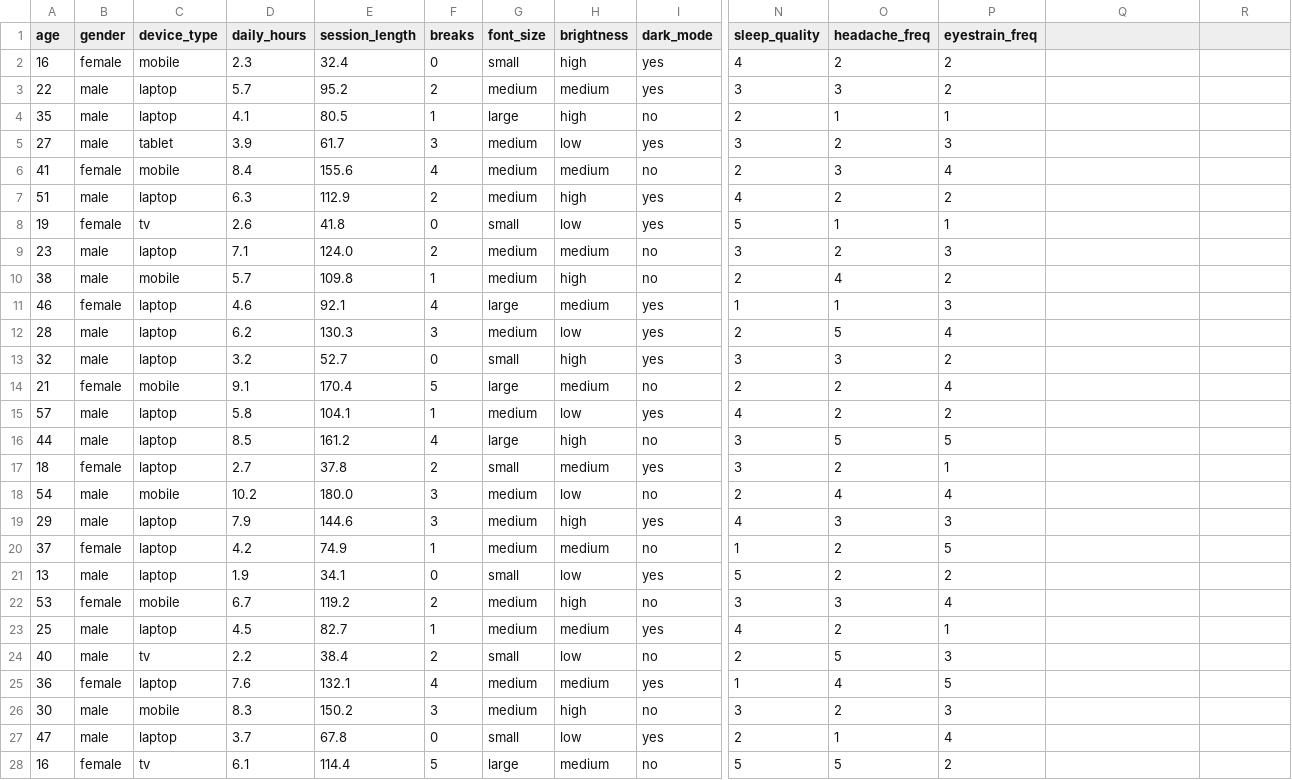
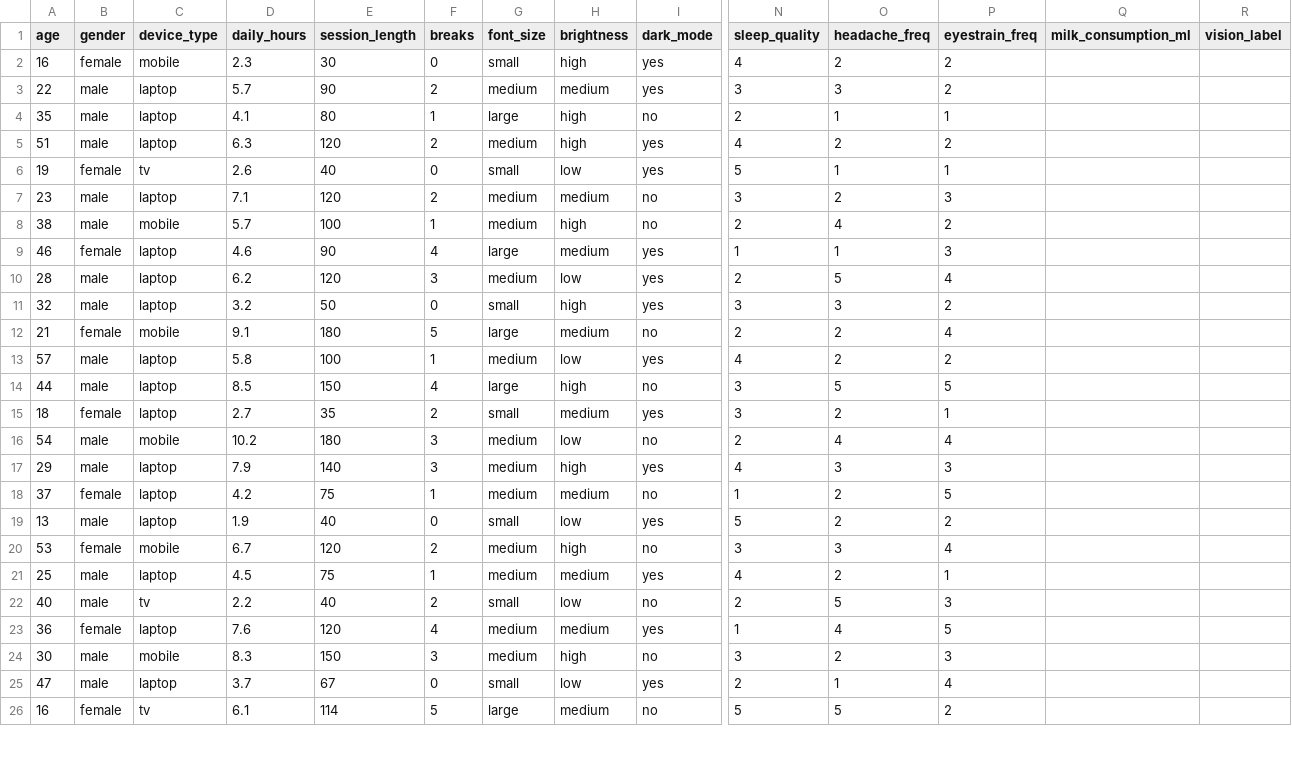
Before and after one commit to YashShinde39/Eye-Vision-prediction-project, a CSV file: df_new.csv, drawn as a sheet; only a part is shown, gaps mark what is left out; removed rows and columns are numbered as before the commit, all else as after; rows hold the shown columns only; the diff covers the shown part only; the diff names each change by its address in the sheet, - before the commit and + after, or states it on an @@ line.

```diff
--- a/df_new.csv
+++ b/df_new.csv
-Q1: (empty)
+Q1: milk_consumption_ml
-R1: (empty)
+R1: vision_label
-E2 (session_length): 32.4
+E2 (session_length): 30
-E3 (session_length): 95.2
+E3 (session_length): 90
-E4 (session_length): 80.5
+E4 (session_length): 80
-row 5: 27 | male | tablet | 3.9 | 61.7 | 3 | medium | low | yes | 3 | 2 | 3
-row 6: 41 | female | mobile | 8.4 | 155.6 | 4 | medium | medium | no | 2 | 3 | 4
-E5 (session_length): 112.9
+E5 (session_length): 120
-E6 (session_length): 41.8
+E6 (session_length): 40
-E7 (session_length): 124.0
+E7 (session_length): 120
-E8 (session_length): 109.8
+E8 (session_length): 100
-E9 (session_length): 92.1
+E9 (session_length): 90
-E10 (session_length): 130.3
+E10 (session_length): 120
-E11 (session_length): 52.7
+E11 (session_length): 50
-E12 (session_length): 170.4
+E12 (session_length): 180
-E13 (session_length): 104.1
+E13 (session_length): 100
-E14 (session_length): 161.2
+E14 (session_length): 150
-E15 (session_length): 37.8
+E15 (session_length): 35
-E16 (session_length): 180.0
+E16 (session_length): 180
-E17 (session_length): 144.6
+E17 (session_length): 140
-E18 (session_length): 74.9
+E18 (session_length): 75
-E19 (session_length): 34.1
+E19 (session_length): 40
-E20 (session_length): 119.2
+E20 (session_length): 120
-E21 (session_length): 82.7
+E21 (session_length): 75
-E22 (session_length): 38.4
+E22 (session_length): 40
-E23 (session_length): 132.1
+E23 (session_length): 120
-E24 (session_length): 150.2
+E24 (session_length): 150
-E25 (session_length): 67.8
+E25 (session_length): 67
-E26 (session_length): 114.4
+E26 (session_length): 114
```
Also changed, not shown: 8 edited cells elsewhere in this file, 1 other file.
